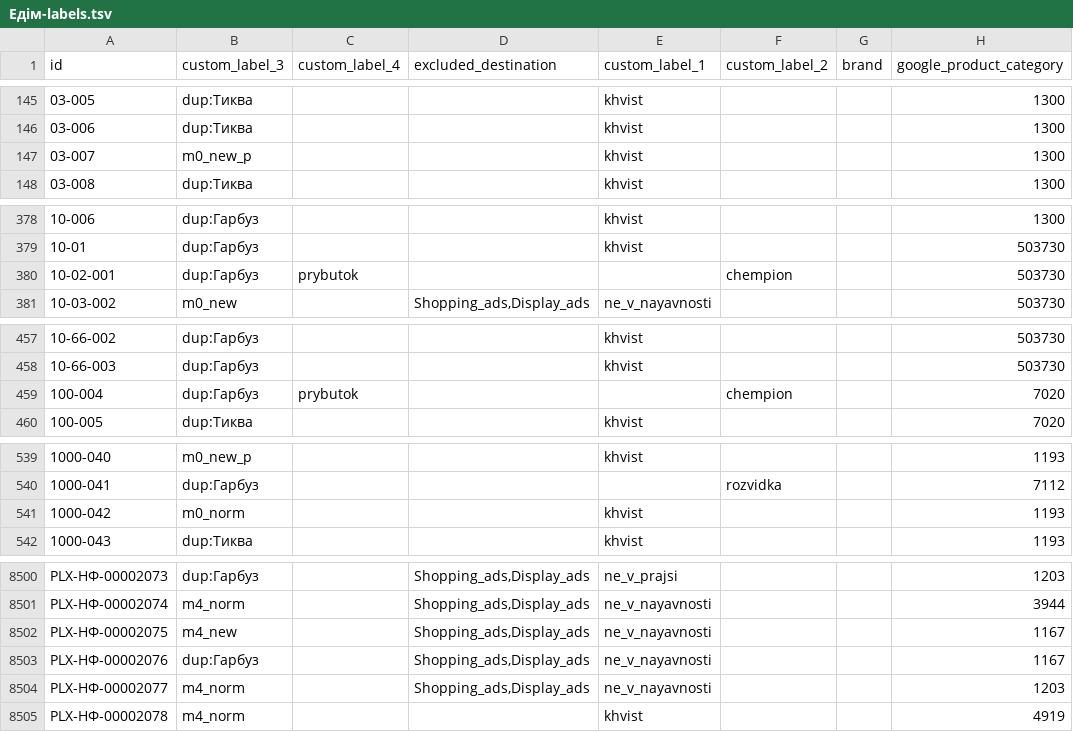
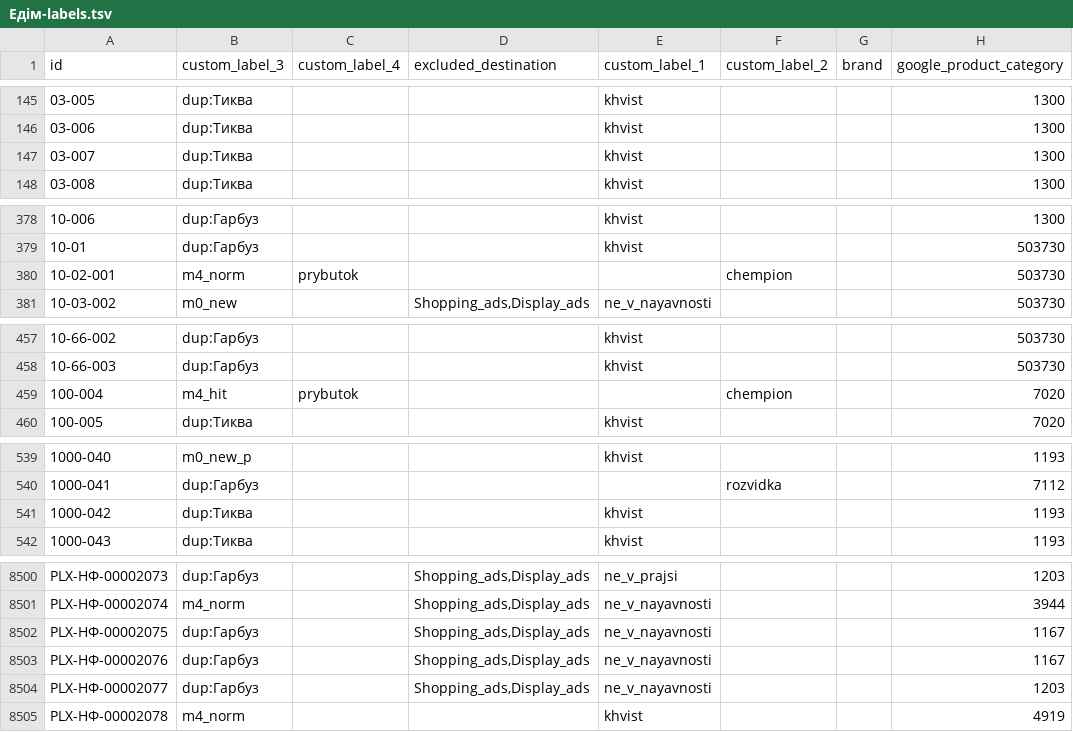
Before and after one commit to enagrosvit-beep/pub, a TSV file: feeds/Едім-labels.tsv, drawn as a sheet; only a part is shown, gaps mark what is left out; the diff covers the shown part only; the diff names each change by its address in the sheet, - before the commit and + after, or states it on an @@ line.

```diff
--- a/feeds/Едім-labels.tsv
+++ b/feeds/Едім-labels.tsv
-B147 (custom_label_3): m0_new_p
+B147 (custom_label_3): dup:Тиква
-B380 (custom_label_3): dup:Гарбуз
+B380 (custom_label_3): m4_norm
-B459 (custom_label_3): dup:Гарбуз
+B459 (custom_label_3): m4_hit
-B541 (custom_label_3): m0_norm
+B541 (custom_label_3): dup:Тиква
-B8502 (custom_label_3): m4_new
+B8502 (custom_label_3): dup:Гарбуз
-B8504 (custom_label_3): m4_norm
+B8504 (custom_label_3): dup:Гарбуз
```
Also changed, not shown: 12 edited cells elsewhere in this file, feeds/Тиква-labels.tsv, 1 other file.
